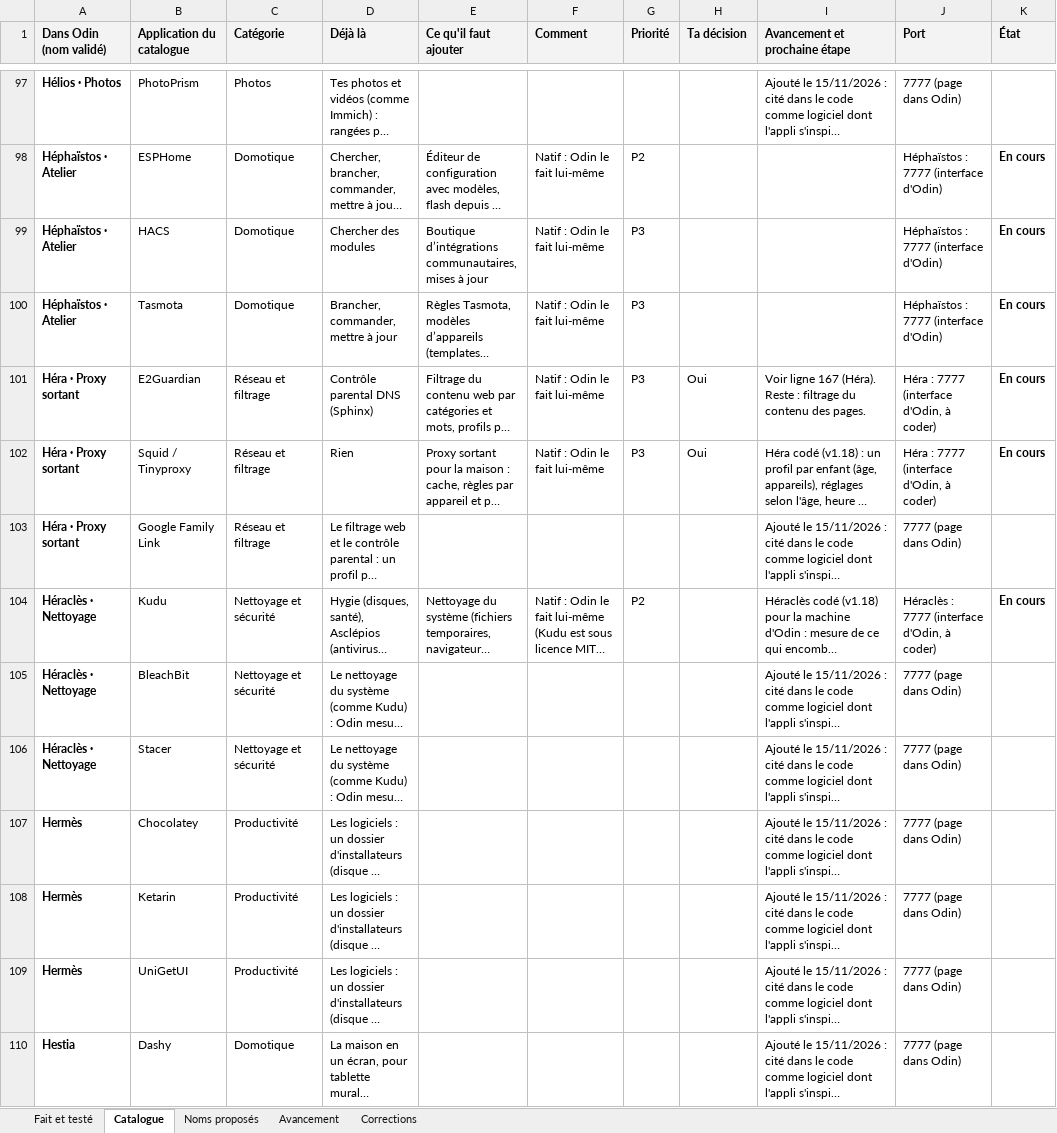
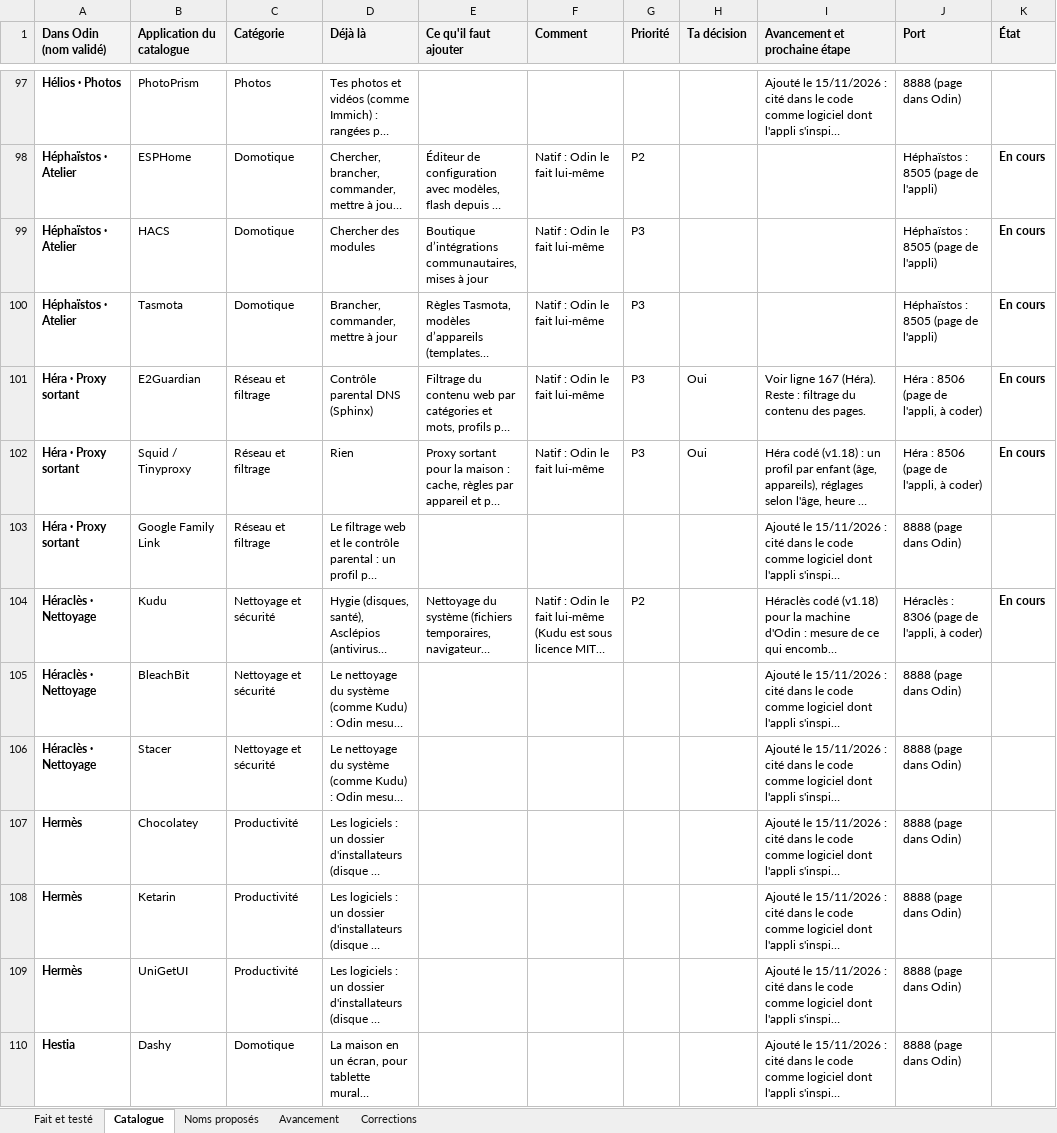
Before and after one commit to TOUFATECH/Odin, an Excel workbook: docs/odin-couverture-catalogue.xlsx, sheet Catalogue, drawn as a sheet; only a part is shown, gaps mark what is left out; long unchanged cells end in …; values as stored, in another font and other column widths than the file's, no borders; conditional formats not drawn; the diff covers the shown part only; the diff names each change by its address in the sheet, - before the commit and + after, or states it on an @@ line.

Commit message:
v1.35.0 : Odin sur 8888, chaque appli sur son port (8FNN par famille), modifiable dans l'appli et les réglages

```diff
--- a/docs/odin-couverture-catalogue.xlsx (sheet Catalogue)
+++ b/docs/odin-couverture-catalogue.xlsx (sheet Catalogue)
-J97 (Port): 7777 (page dans Odin)
+J97 (Port): 8888 (page dans Odin)
-J98:J100 (Port): Héphaïstos : 7777 (interface d'Odin)
+J98:J100 (Port): Héphaïstos : 8505 (page de l'appli)
-J101:J102 (Port): Héra : 7777 (interface d'Odin, à coder)
+J101:J102 (Port): Héra : 8506 (page de l'appli, à coder)
-J103 (Port): 7777 (page dans Odin)
+J103 (Port): 8888 (page dans Odin)
-J104 (Port): Héraclès : 7777 (interface d'Odin, à coder)
+J104 (Port): Héraclès : 8306 (page de l'appli, à coder)
-J105:J110 (Port): 7777 (page dans Odin)
+J105:J110 (Port): 8888 (page dans Odin)
```
Also changed, not shown: 206 edited cells elsewhere in this sheet, sheet Fait et testé, 53 other files.
